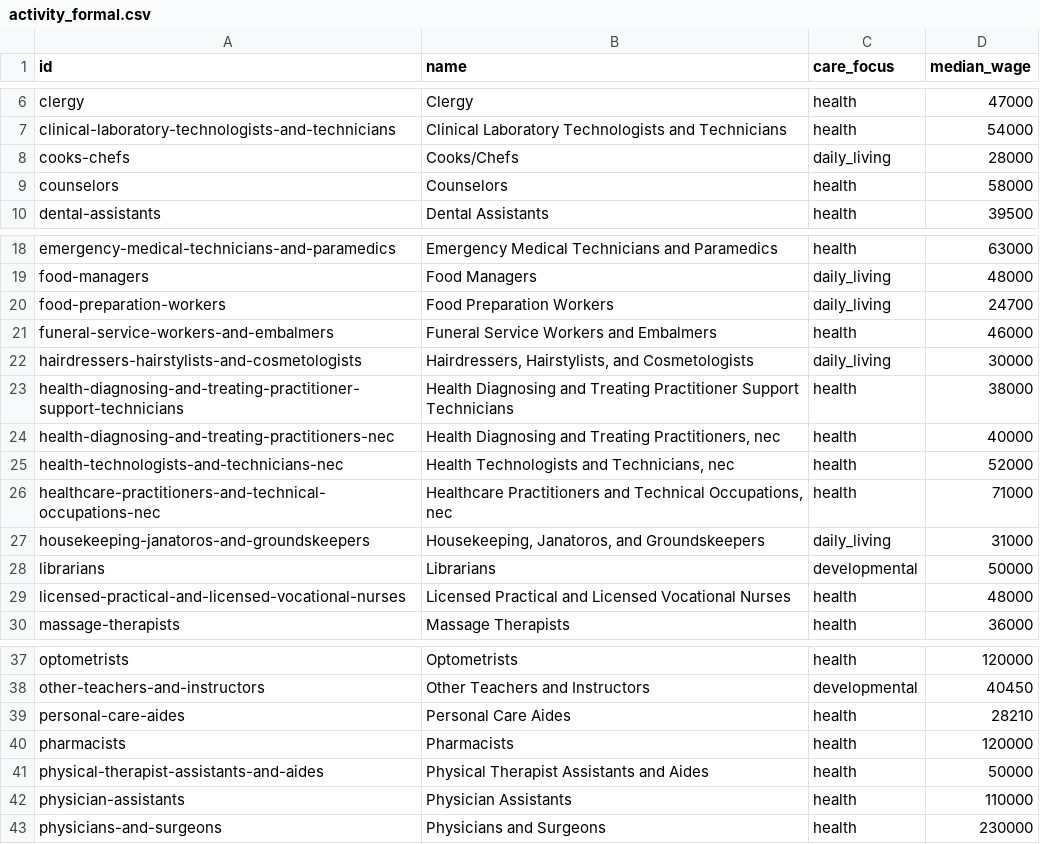
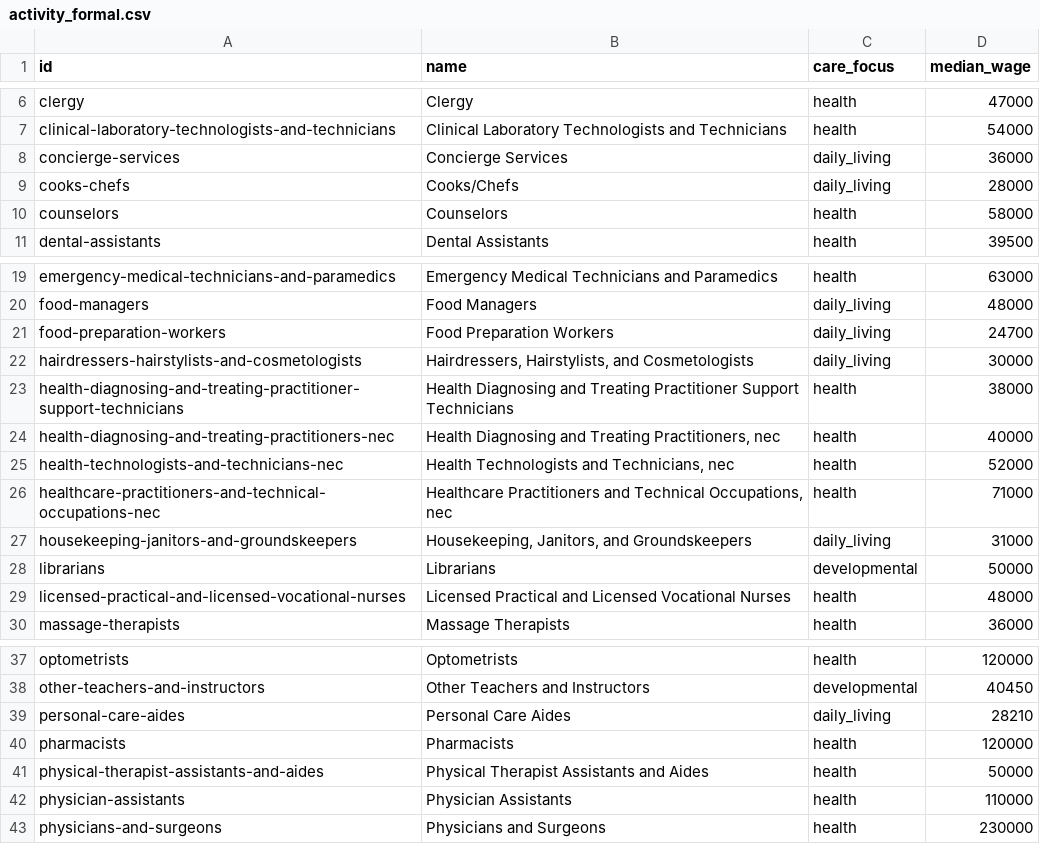
Before and after one commit to KansasPopulationCenter/TheCareBoard, a CSV file: zzz_lib/code and data/app_data/activity_formal.csv, drawn as a sheet; only a part is shown, gaps mark what is left out.

```diff
--- a/zzz_lib/code and data/app_data/activity_formal.csv
+++ b/zzz_lib/code and data/app_data/activity_formal.csv
@@ -7,2 +7,3 @@
 "clinical-laboratory-technologists-and-technicians","Clinical Laboratory Technologists and Technicians","health",54000
+"concierge-services","Concierge Services","daily_living",36000
 "cooks-chefs","Cooks/Chefs","daily_living",28000
@@ -20,3 +21,2 @@
 "food-preparation-workers","Food Preparation Workers","daily_living",24700
-"funeral-service-workers-and-embalmers","Funeral Service Workers and Embalmers","health",46000
 "hairdressers-hairstylists-and-cosmetologists","Hairdressers, Hairstylists, and Cosmetologists","daily_living",30000
@@ -26,3 +26,3 @@
 "healthcare-practitioners-and-technical-occupations-nec","Healthcare Practitioners and Technical Occupations, nec","health",71000
-"housekeeping-janatoros-and-groundskeepers","Housekeeping, Janatoros, and Groundskeepers","daily_living",31000
+"housekeeping-janitors-and-groundskeepers","Housekeeping, Janitors, and Groundskeepers","daily_living",31000
 "librarians","Librarians","developmental",50000
@@ -38,3 +38,3 @@
 "other-teachers-and-instructors","Other Teachers and Instructors","developmental",40450
-"personal-care-aides","Personal Care Aides","health",28210
+"personal-care-aides","Personal Care Aides","daily_living",28210
 "pharmacists","Pharmacists","health",120000
```
Also changed, not shown: zzz_lib/code and data/app_data/activity_formal_datum.csv, zzz_lib/code and data/app_data/care_provider_datum.csv, 22 other files.
